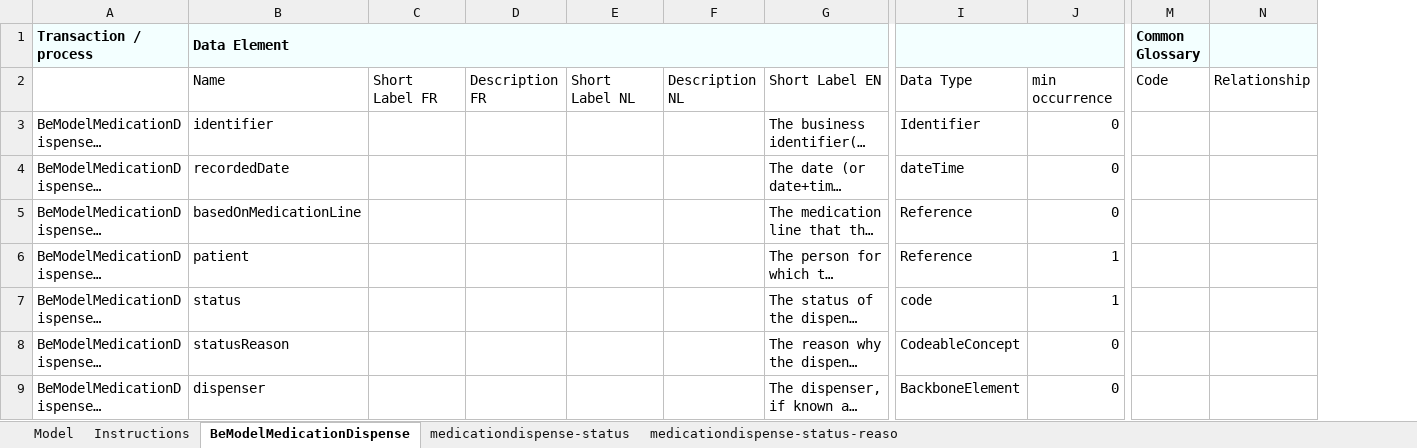
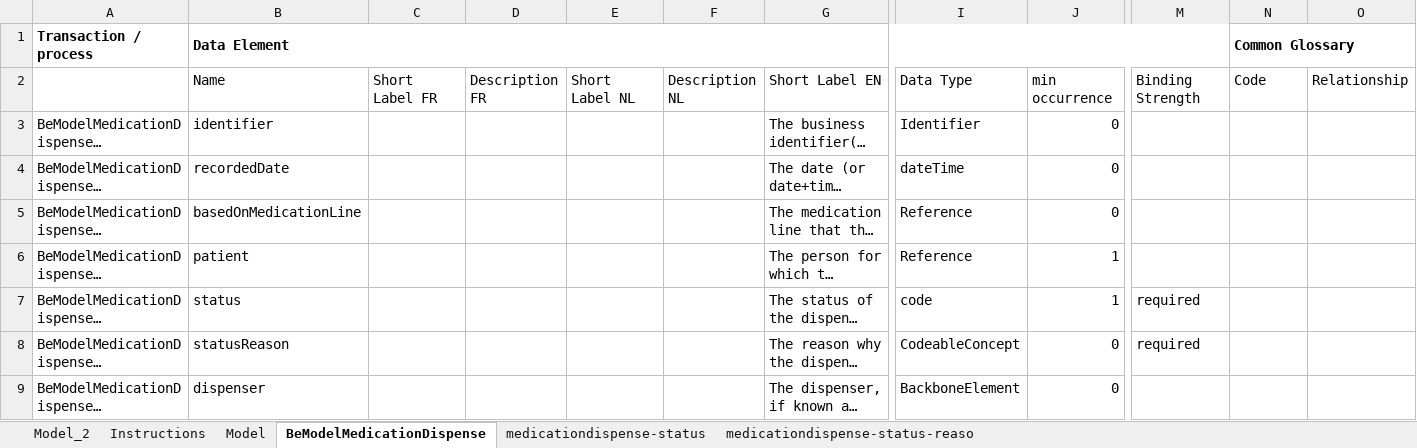
Before and after one commit to caresets/caresets-src, an Excel workbook: models/xls/BeModelMedicationDispense.xlsx, sheet BeModelMedicationDispense, drawn as a sheet; only a part is shown, gaps mark what is left out; long unchanged cells end in …; values as stored, in another font and other column widths than the file's, no borders; removed rows and columns are numbered as before the commit, all else as after; the diff covers the shown part only; the diff names each change by its address in the sheet, - before the commit and + after, or states it on an @@ line.

```diff
--- a/models/xls/BeModelMedicationDispense.xlsx (sheet BeModelMedicationDispense)
+++ b/models/xls/BeModelMedicationDispense.xlsx (sheet BeModelMedicationDispense)
+sheet tab: Model_2
@@ sheet tab order changed: Model_2 | Instructions | Model | BeModelMedicationDispense | medicationdispense-status | medicationdispense-status-reaso @@
+column M, rows 2-8: Binding Strength |  |  |  |  | required | required
-A1:J1 fill: #F3FFFF
+A1:J1 fill: none
-B1:H1 merged
+B1:M1 merged
-I1:J1 merged
-N1:O1 fill: #F3FFFF
+N1:O1 fill: none
+N1:O1 merged
```
Also changed, not shown: cell formats elsewhere in this sheet, sheet Model, sheet Instructions, sheet medicationdispense-status, sheet medicationdispense-status-reaso, models/xls/BeModelAllergyIntolerance.xlsx, models/xls/BeModelClinicalReport.xlsx, 35 other files.
